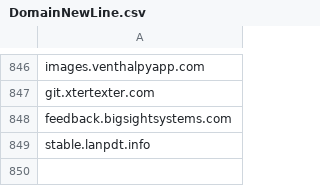
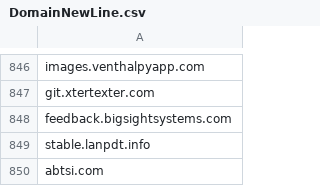
Before and after one commit to giroot/ThreatBeacon, a CSV file: SocGholish/DomainNewLine.csv, drawn as a sheet; only a part is shown, gaps mark what is left out; the diff names each change by its address in the sheet, - before the commit and + after, or states it on an @@ line.

Commit message:
upload csv

```diff
--- a/SocGholish/DomainNewLine.csv
+++ b/SocGholish/DomainNewLine.csv
+row 850: abtsi.com
```
